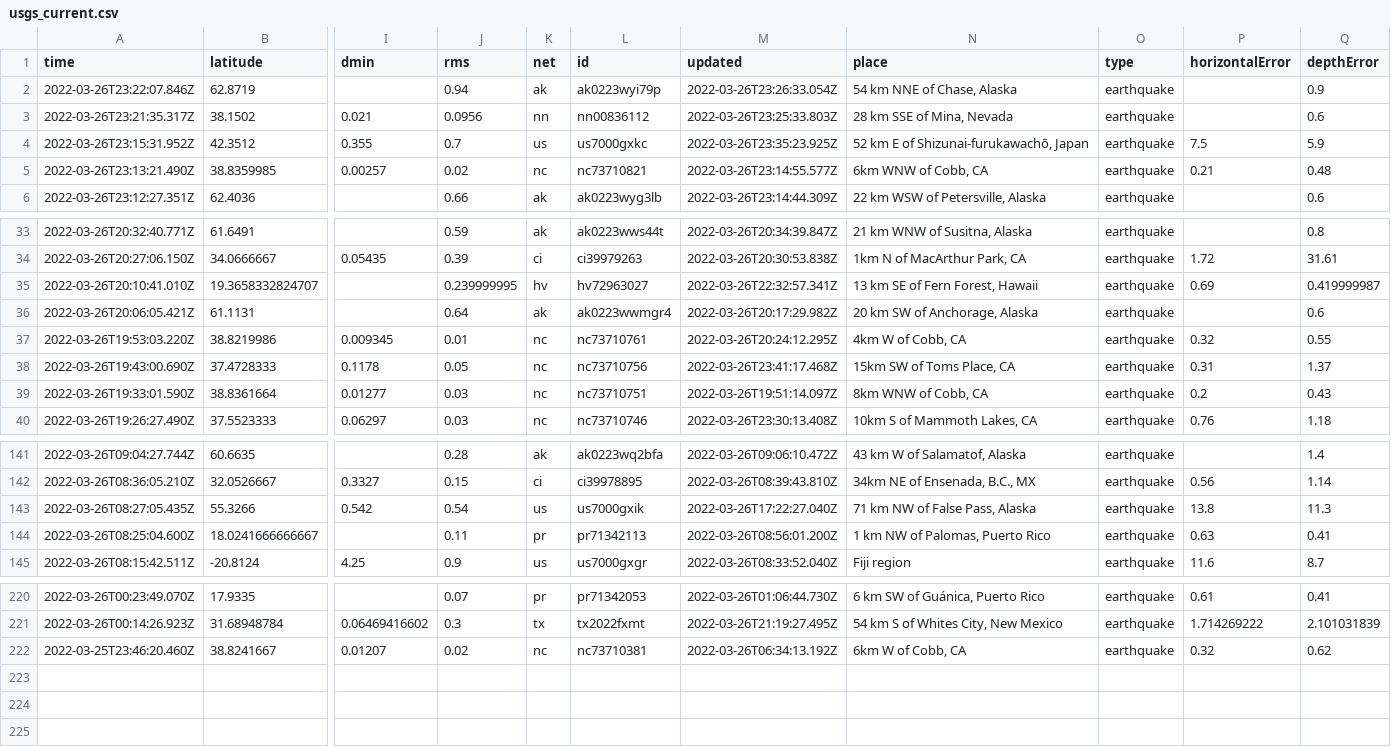
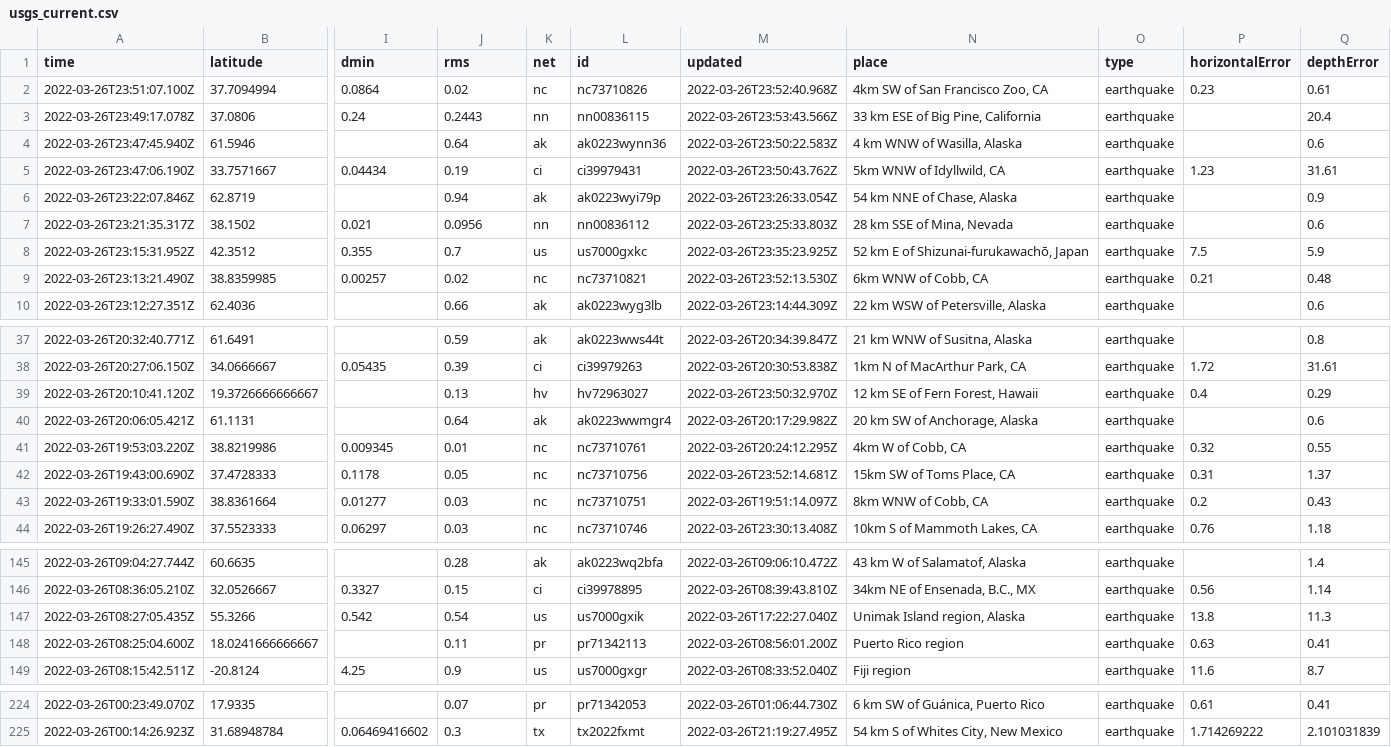
Before and after one commit to adriandgarcia/nicar2022_github_actions, a CSV file: usgs_current.csv, drawn as a sheet; only a part is shown, gaps mark what is left out; removed rows and columns are numbered as before the commit, all else as after; rows hold the shown columns only; the diff covers the shown part only; the diff names each change by its address in the sheet, - before the commit and + after, or states it on an @@ line.

```diff
--- a/usgs_current.csv
+++ b/usgs_current.csv
+row 2: 2022-03-26T23:51:07.100Z | 37.7094994 | 0.0864 | 0.02 | nc | nc73710826 | 2022-03-26T23:52:40.968Z | 4km SW of San Francisco Zoo, CA | earthquake | 0.23 | 0.61
+row 3: 2022-03-26T23:49:17.078Z | 37.0806 | 0.24 | 0.2443 | nn | nn00836115 | 2022-03-26T23:53:43.566Z | 33 km ESE of Big Pine, California | earthquake |  | 20.4
+row 4: 2022-03-26T23:47:45.940Z | 61.5946 |  | 0.64 | ak | ak0223wynn36 | 2022-03-26T23:50:22.583Z | 4 km WNW of Wasilla, Alaska | earthquake |  | 0.6
+row 5: 2022-03-26T23:47:06.190Z | 33.7571667 | 0.04434 | 0.19 | ci | ci39979431 | 2022-03-26T23:50:43.762Z | 5km WNW of Idyllwild, CA | earthquake | 1.23 | 31.61
-M9 (updated): 2022-03-26T23:14:55.577Z
+M9 (updated): 2022-03-26T23:52:13.530Z
-row 35: 2022-03-26T20:10:41.010Z | 19.3658332824707 |  | 0.239999995 | hv | hv72963027 | 2022-03-26T22:32:57.341Z | 13 km SE of Fern Forest, Hawaii | earthquake | 0.69 | 0.419999987
+row 39: 2022-03-26T20:10:41.120Z | 19.3726666666667 |  | 0.13 | hv | hv72963027 | 2022-03-26T23:50:32.970Z | 12 km SE of Fern Forest, Hawaii | earthquake | 0.4 | 0.29
-M42 (updated): 2022-03-26T23:41:17.468Z
+M42 (updated): 2022-03-26T23:52:14.681Z
-N147 (place): 71 km NW of False Pass, Alaska
+N147 (place): Unimak Island region, Alaska
-N148 (place): 1 km NW of Palomas, Puerto Rico
+N148 (place): Puerto Rico region
-row 222: 2022-03-25T23:46:20.460Z | 38.8241667 | 0.01207 | 0.02 | nc | nc73710381 | 2022-03-26T06:34:13.192Z | 6km W of Cobb, CA | earthquake | 0.32 | 0.62
```
Also changed, not shown: 8 edited cells elsewhere in this file, 1 other file.
